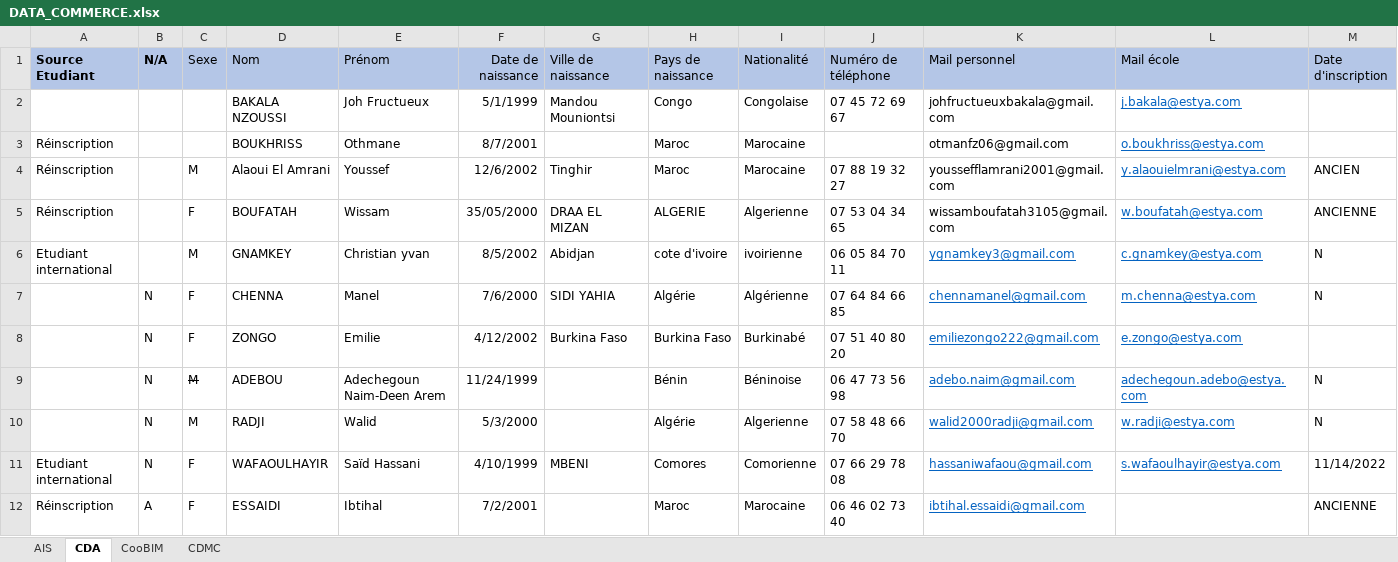
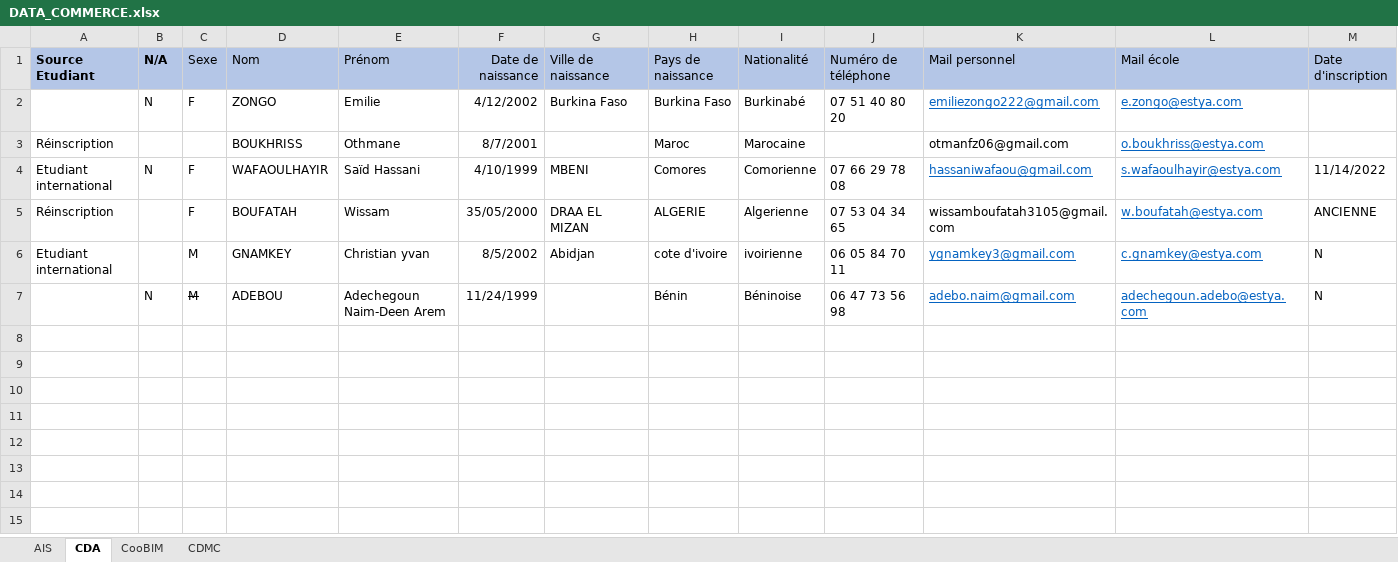
Before and after one commit to badiskhachaa1996/DockerProject, an Excel workbook: back/scriptImport/DATA_COMMERCE.xlsx, sheet CDA, drawn as a sheet; only a part is shown; values as stored, in another font and other column widths than the file's, no borders; conditional formats and table styles not drawn; removed rows and columns are numbered as before the commit, all else as after; rows hold the shown columns only; the diff names each change by its address in the sheet, - before the commit and + after, or states it on an @@ line.

```diff
--- a/back/scriptImport/DATA_COMMERCE.xlsx (sheet CDA)
+++ b/back/scriptImport/DATA_COMMERCE.xlsx (sheet CDA)
-row 2:  |  |  | BAKALA NZOUSSI | Joh Fructueux | 5/1/1999 | Mandou Mouniontsi | Congo | Congolaise | 07 45 72 69 67 | johfructueuxbakala@gmail.com | j.bakala@estya.com
@@ row 8 moved to row 2: N @@
-row 4: Réinscription |  | M | Alaoui El Amrani | Youssef | 12/6/2002 | Tinghir | Maroc | Marocaine | 07 88 19 32 27 | youssefflamrani2001@gmail.com | y.alaouielmrani@estya.com | ANCIEN
@@ row 11 moved to row 4: Etudiant international @@
-row 7:  | N | F | CHENNA | Manel | 7/6/2000 | SIDI YAHIA | Algérie | Algérienne | 07 64 84 66 85 | chennamanel@gmail.com | m.chenna@estya.com | N
-row 10:  | N | M | RADJI | Walid | 5/3/2000 |  | Algérie | Algerienne | 07 58 48 66 70 | walid2000radji@gmail.com | w.radji@estya.com | N
-row 12: Réinscription | A | F | ESSAIDI | Ibtihal | 7/2/2001 |  | Maroc | Marocaine | 06 46 02 73 40 | ibtihal.essaidi@gmail.com |  | ANCIENNE
```
Also changed, not shown: sheet CDMC, sheet AIS, sheet CooBIM, back/scriptImport/DATA_MANAGEMENT.xlsx, 1 other file.
